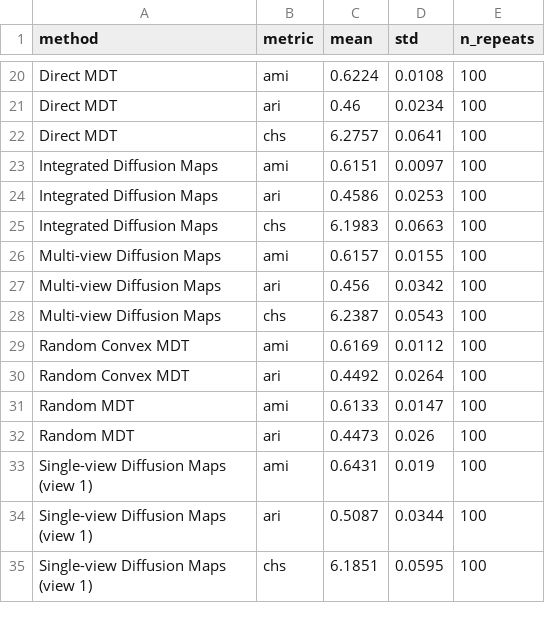
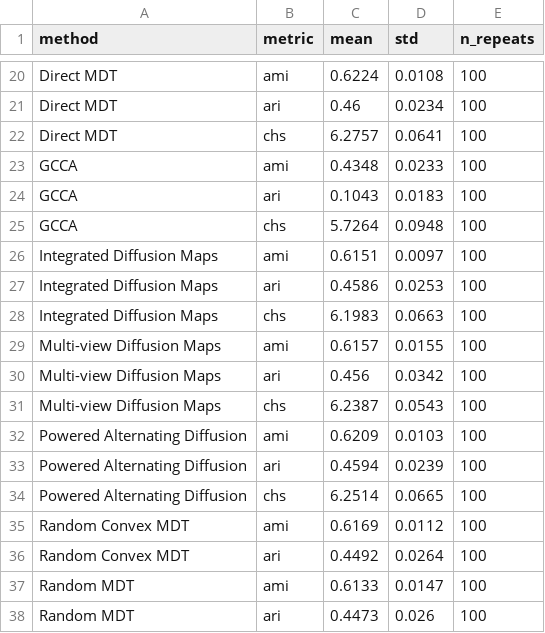
Before and after one commit to Gwendal-Debaussart/mixed-diffusion-trajectory, a CSV file: tables/benchmark_results/mnist_lindenbaum_noise_0.50.csv, drawn as a sheet; only a part is shown, gaps mark what is left out; the shorter side is filled out with more unchanged rows; the diff names each change by its address in the sheet, - before the commit and + after, or states it on an @@ line.

Commit message:
Add Direct MDT results to Yale dataset and update runtime benchmarks
- Extended the Yale dataset with Direct MDT (AMI) results across various metrics.
- Updated runtime benchmark table with new method names and added standard deviation values for clarity.
- Revised AMI benchmark table to include updated GCCA results and corrected p-AD values.

```diff
--- a/tables/benchmark_results/mnist_lindenbaum_noise_0.50.csv
+++ b/tables/benchmark_results/mnist_lindenbaum_noise_0.50.csv
+row 23: GCCA | ami | 0.4348 | 0.0233 | 100
+row 24: GCCA | ari | 0.1043 | 0.0183 | 100
+row 25: GCCA | chs | 5.7264 | 0.0948 | 100
+row 32: Powered Alternating Diffusion | ami | 0.6209 | 0.0103 | 100
+row 33: Powered Alternating Diffusion | ari | 0.4594 | 0.0239 | 100
+row 34: Powered Alternating Diffusion | chs | 6.2514 | 0.0665 | 100
```
Also changed, not shown: tables/benchmark_results/caltech101-7.csv, tables/benchmark_results/isolet_lindenbaum.csv, 17 other files.
